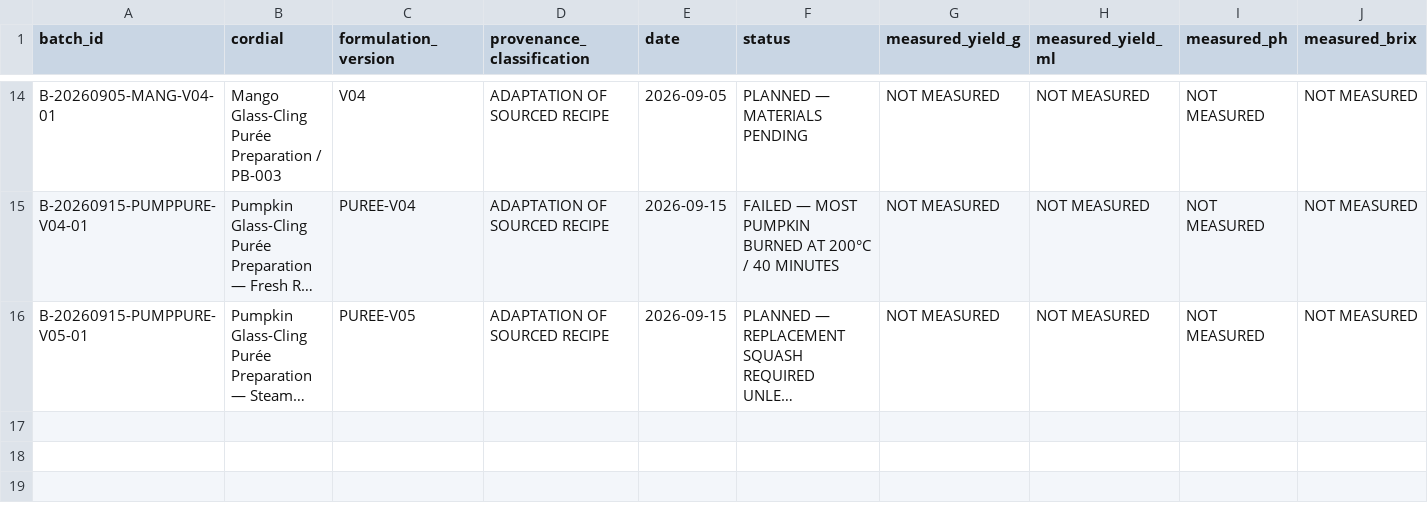
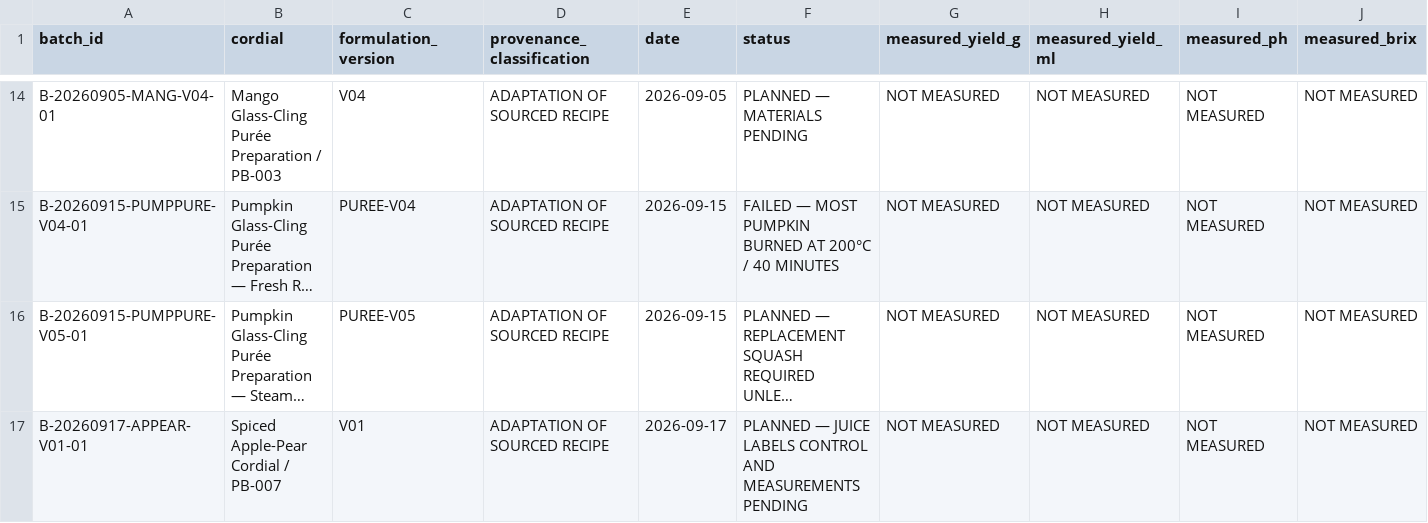
Before and after one commit to derkaal/Cordials, a CSV file: 05_lab_notebook/batch_register.csv, drawn as a sheet; only a part is shown, gaps mark what is left out; long unchanged cells end in …; rows hold the shown columns only; the diff names each change by its address in the sheet, - before the commit and + after, or states it on an @@ line.

```diff
--- a/05_lab_notebook/batch_register.csv
+++ b/05_lab_notebook/batch_register.csv
+row 17: B-20260917-APPEAR-V01-01 | Spiced Apple-Pear Cordial / PB-007 | V01 | ADAPTATION OF SOURCED RECIPE | 2026-09-17 | PLANNED — JUICE LABELS CONTROL AND MEASUREMENTS PENDING | NOT MEASURED | NOT MEASURED | NOT MEASURED | NOT MEASURED
```
Also changed, not shown: 02_sources/bibliography.csv, 03_professional_recipes/geographic_coverage.csv, 12 other files.
